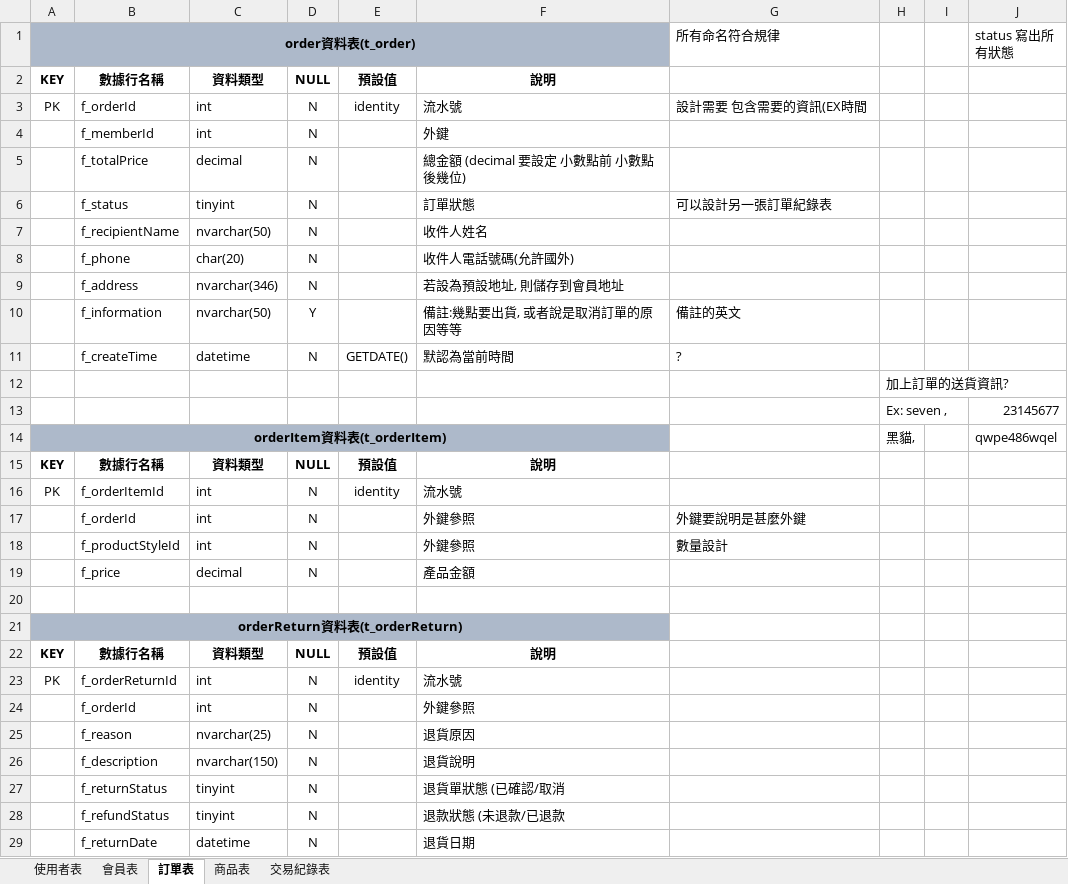
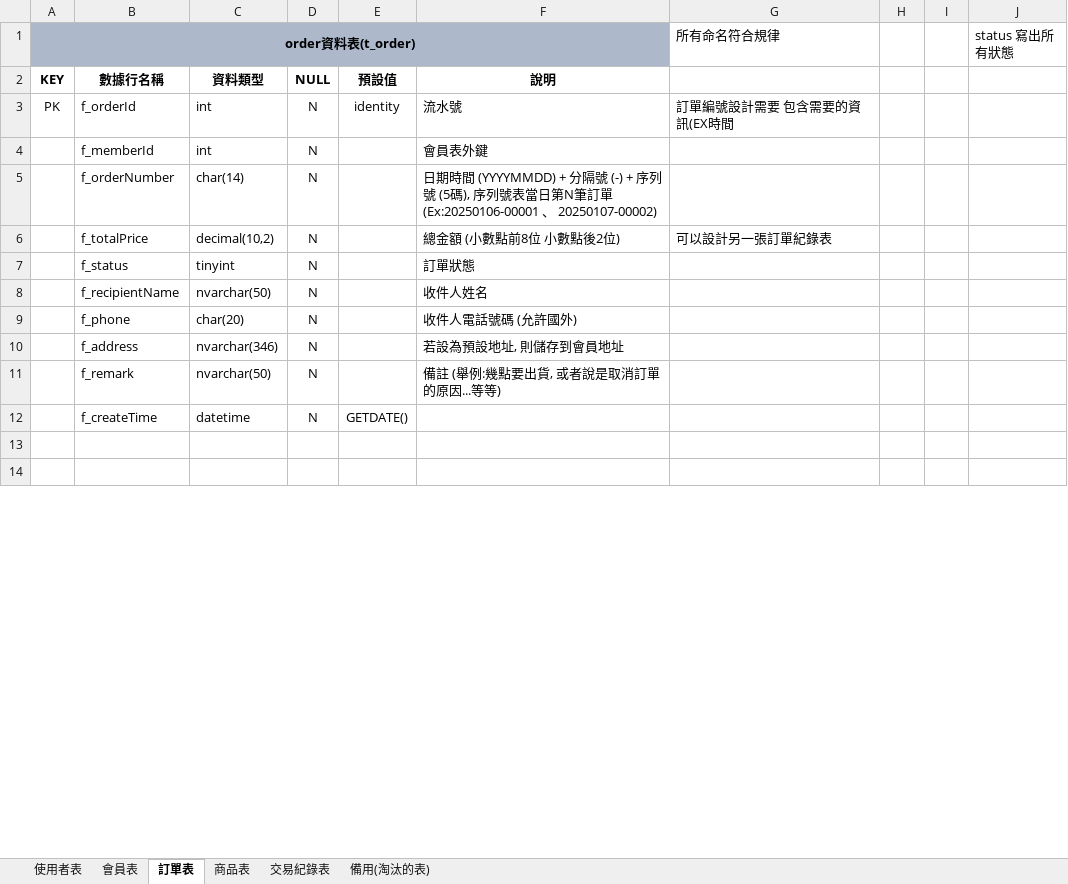
Before and after one commit to Annie033088/ShoppingWeb, an Excel workbook: document/ProjectUsing/SqlDataTableNotes/資料表設計.xlsx, sheet 訂單表, drawn as a sheet; only a part is shown; the shorter side is filled out with more unchanged rows; values as stored, in another font and other column widths than the file's, no borders; removed rows and columns are numbered as before the commit, all else as after; ↵ is a line break in a cell; the diff covers the shown part only; the diff names each change by its address in the sheet, - before the commit and + after, or states it on an @@ line.

```diff
--- a/document/ProjectUsing/SqlDataTableNotes/資料表設計.xlsx (sheet 訂單表)
+++ b/document/ProjectUsing/SqlDataTableNotes/資料表設計.xlsx (sheet 訂單表)
+sheet tab: 備用(淘汰的表)
-G3 (所有命名符合規律): 設計需要 包含需要的資訊(EX時間
+G3 (所有命名符合規律): 訂單編號設計需要 包含需要的資訊(EX時間
-F4: 外鍵
+F4: 會員表外鍵
+row 5:  | f_orderNumber | char(14) | N |  | 日期時間 (YYYYMMDD) + 分隔號 (-) + 序列號 (5碼), 序列號表當日第N筆訂單 ↵ (Ex:20250106-00001 、 20250107-00002)
-C6: decimal
+C6: decimal(10,2)
-F6: 總金額 (decimal 要設定 小數點前 小數點後幾位)
+F6: 總金額 (小數點前8位 小數點後2位)
-G6 (所有命名符合規律): (empty)
+G6 (所有命名符合規律): 可以設計另一張訂單紀錄表
-G7 (所有命名符合規律): 可以設計另一張訂單紀錄表
+G7 (所有命名符合規律): (empty)
-F9: 收件人電話號碼(允許國外)
+F9: 收件人電話號碼 (允許國外)
-row 10:  | f_information | nvarchar(50) | Y |  | 備註:幾點要出貨, 或者說是取消訂單的原因等等 | 備註的英文
+row 11:  | f_remark | nvarchar(50) | N |  | 備註 (舉例:幾點要出貨, 或者說是取消訂單的原因...等等)
-F12: 默認為當前時間
+F12: (empty)
-G12 (所有命名符合規律): ?
+G12 (所有命名符合規律): (empty)
-row 12:  |  |  |  |  |  |  | 加上訂單的送貨資訊?
-row 13:  |  |  |  |  |  |  | Ex: seven , |  | 23145677
-row 14: orderItem資料表(t_orderItem) |  |  |  |  |  |  | 黑貓, |  | qwpe486wqel
@@ row 15 moved to row 25: KEY @@
-row 16: PK | f_orderItemId | int | N | identity | 流水號
-row 17:  | f_orderId | int | N |  | 外鍵參照 | 外鍵要說明是甚麼外鍵
-row 18:  | f_productStyleId | int | N |  | 外鍵參照 | 數量設計
-row 19:  | f_price | decimal | N |  | 產品金額
-row 20: (empty)
-row 21: orderReturn資料表(t_orderReturn)
-row 22: KEY | 數據行名稱 | 資料類型 | NULL | 預設值 | 說明
-row 23: PK | f_orderReturnId | int | N | identity | 流水號
-row 24:  | f_orderId | int | N |  | 外鍵參照
-row 25:  | f_reason | nvarchar(25) | N |  | 退貨原因
-row 26:  | f_description | nvarchar(150) | N |  | 退貨說明
-row 27:  | f_returnStatus | tinyint | N |  | 退貨單狀態 (已確認/取消
-row 28:  | f_refundStatus | tinyint | N |  | 退款狀態 (未退款/已退款
-row 29:  | f_returnDate | datetime | N |  | 退貨日期
```
Also changed, not shown: 9 added rows, 7 removed rows and 8 edited cells elsewhere in this sheet, sheet 會員表, sheet 使用者表, sheet 商品表, 30 other files.
